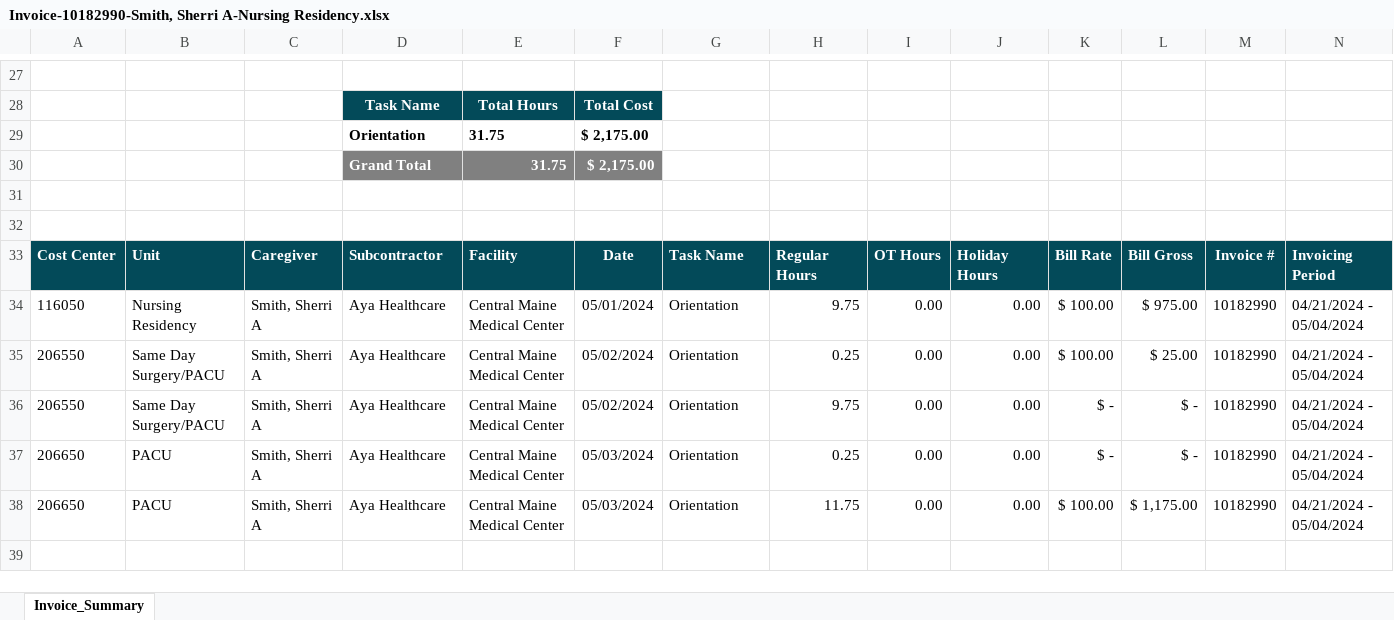
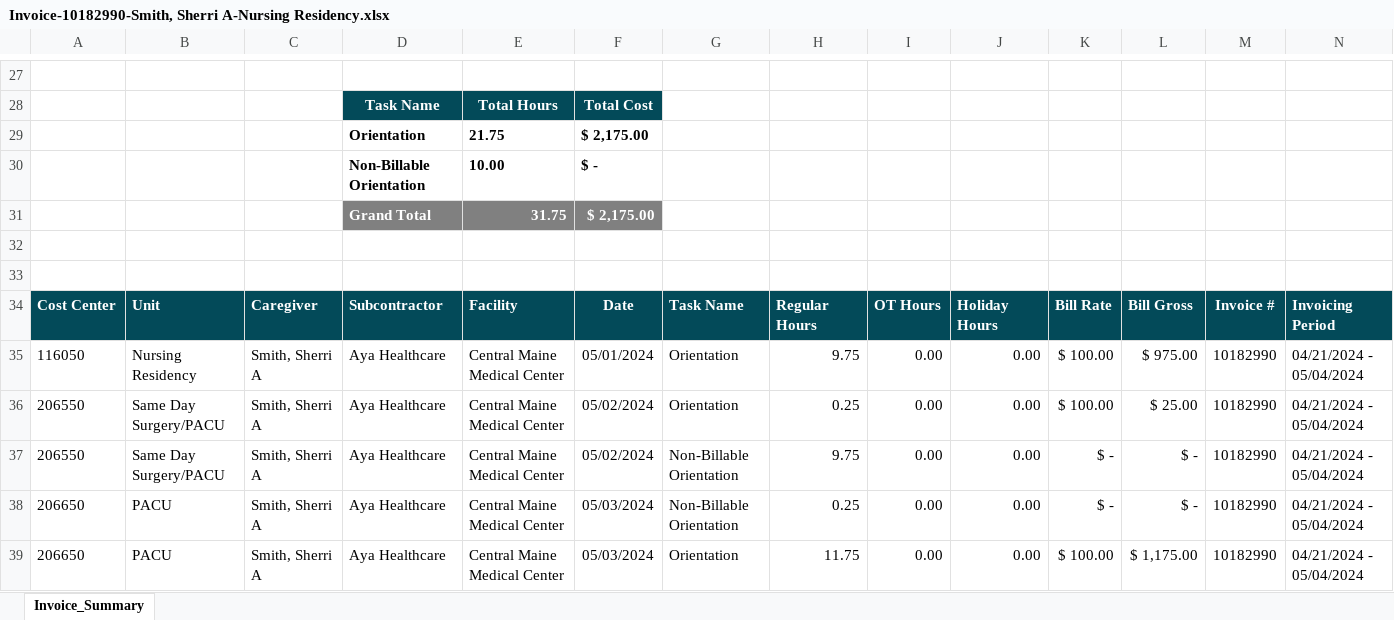
Before and after one commit to Valeriamejia1/Unit-Test-MSP, an Excel workbook: New files/Central Maine Healthcare/Invoice-10182990-Smith, Sherri A-Nursing Residency.xlsx, sheet Invoice_Summary, drawn as a sheet; only a part is shown, gaps mark what is left out; values as stored, in another font and other column widths than the file's, no borders; charts and pictures not drawn; addresses are those after the commit; the diff names each change by its address in the sheet, - before the commit and + after, or states it on an @@ line.

```diff
--- a/New files/Central Maine Healthcare/Invoice-10182990-Smith, Sherri A-Nursing Residency.xlsx (sheet Invoice_Summary)
+++ b/New files/Central Maine Healthcare/Invoice-10182990-Smith, Sherri A-Nursing Residency.xlsx (sheet Invoice_Summary)
-E29: 31.75
+E29: 21.75
+row 30:  |  |  | Non-Billable Orientation | 10.00 | $ -
-G37:G38: Orientation
+G37:G38: Non-Billable Orientation
```
Also changed, not shown: charts or pictures, New files/Bay Care/10201214 Mease Countryside Hospital.xlsx, New files/DCH Health System/10196613 DCH Regional Medical Center.xlsx, 9 other files.
